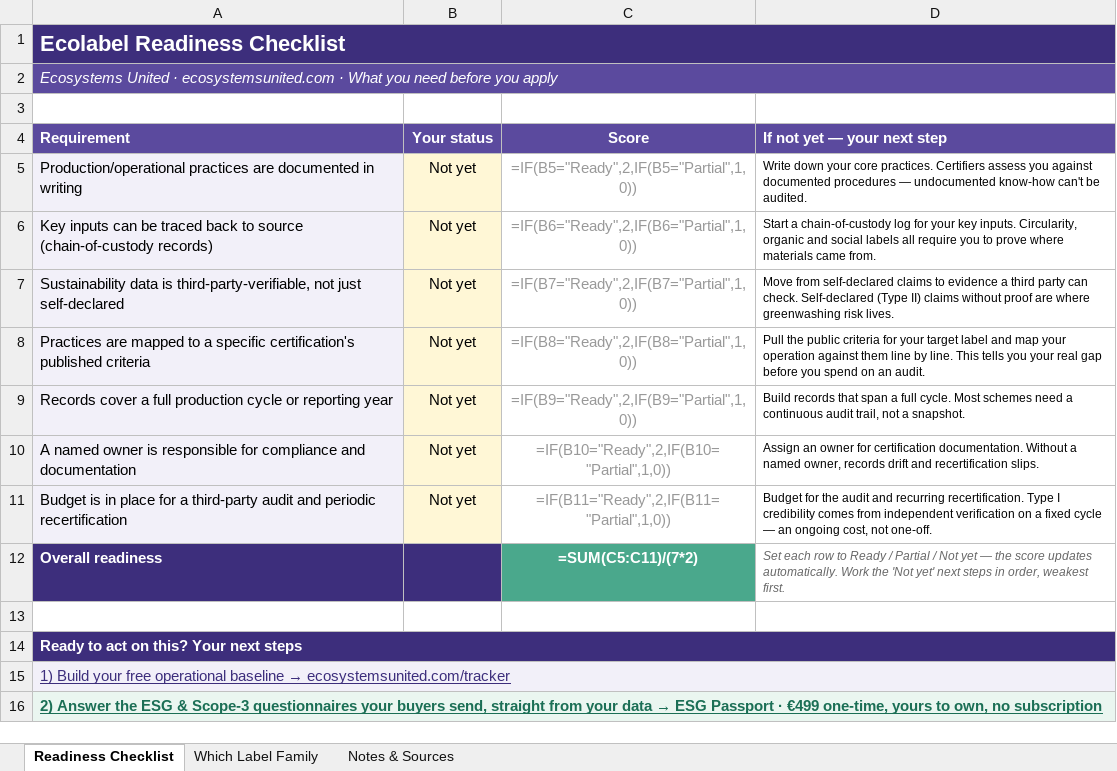
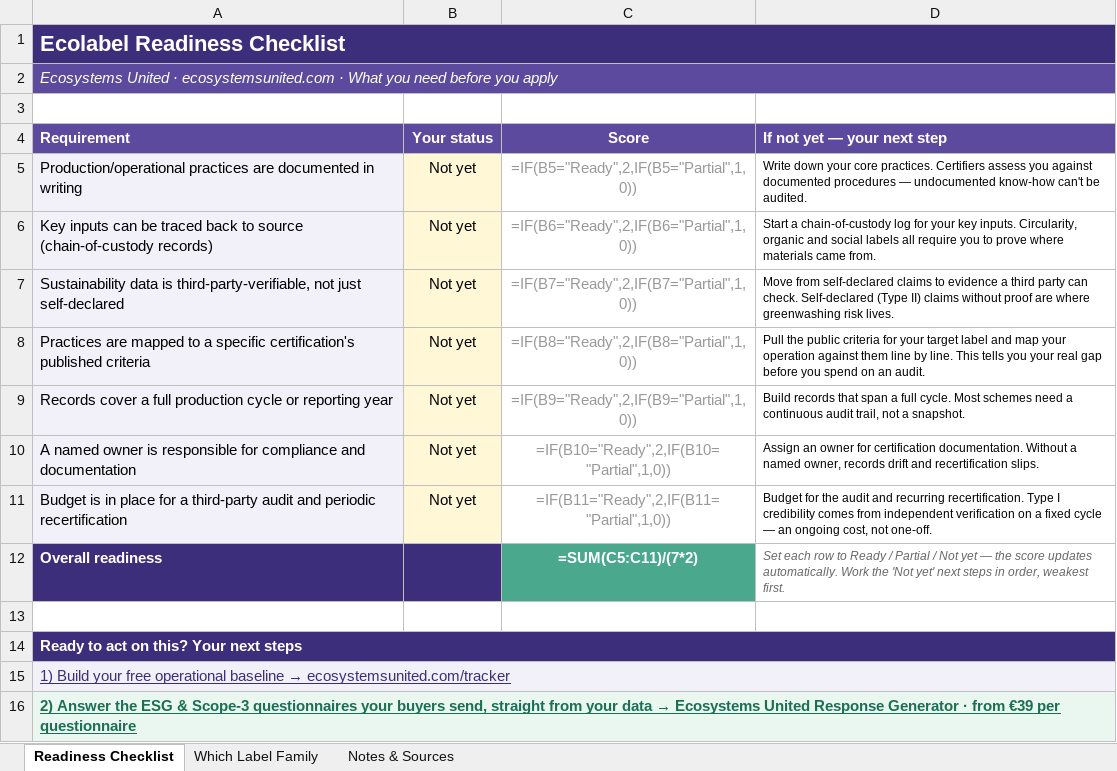
Before and after one commit to cye0407/ecosystems-united, an Excel workbook: public/downloads/ecolabel-readiness-checklist.xlsx, sheet Readiness Checklist, drawn as a sheet; values as stored, in another font and other column widths than the file's, no borders; formulas without a stored value are shown as written; the diff names each change by its address in the sheet, - before the commit and + after, or states it on an @@ line.

```diff
--- a/public/downloads/ecolabel-readiness-checklist.xlsx (sheet Readiness Checklist)
+++ b/public/downloads/ecolabel-readiness-checklist.xlsx (sheet Readiness Checklist)
@@ A16 (Requirement): …data → ESG Passport · €499 one-time, yours to own, no subscription → …data → Ecosystems United Response Generator · from €39 per questionnaire @@
```
Also changed, not shown: sheet Notes & Sources, public/downloads/biofuel-feedstock-sustainability-comparison.xlsx, 4 other files.
